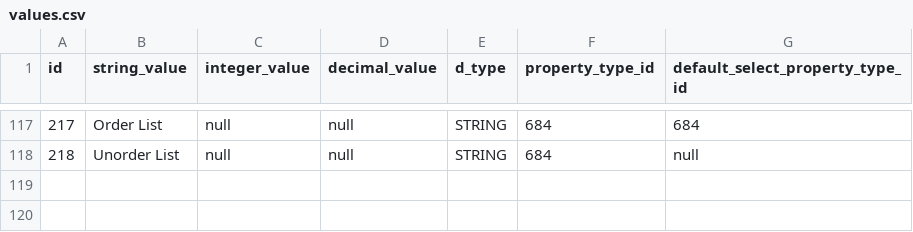
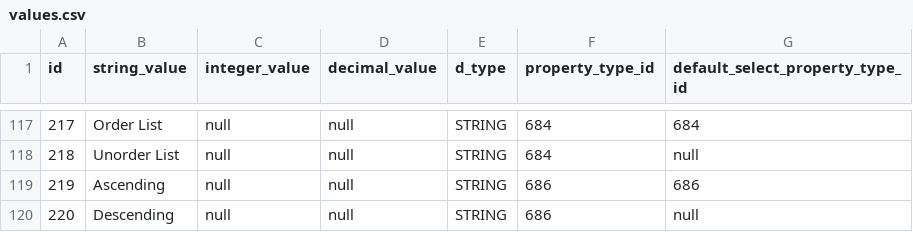
Before and after one commit to viz-centric/flair-bi, a CSV file: src/main/resources/config/liquibase/seed/values.csv, drawn as a sheet; only a part is shown, gaps mark what is left out; the diff names each change by its address in the sheet, - before the commit and + after, or states it on an @@ line.

```diff
--- a/src/main/resources/config/liquibase/seed/values.csv
+++ b/src/main/resources/config/liquibase/seed/values.csv
+row 119: 219 | Ascending | null | null | STRING | 686 | 686
+row 120: 220 | Descending | null | null | STRING | 686 | null
```
Also changed, not shown: src/main/resources/config/liquibase/seed/field_types_property_types.csv, src/main/resources/config/liquibase/seed/propertytype.csv, 2 other files.
